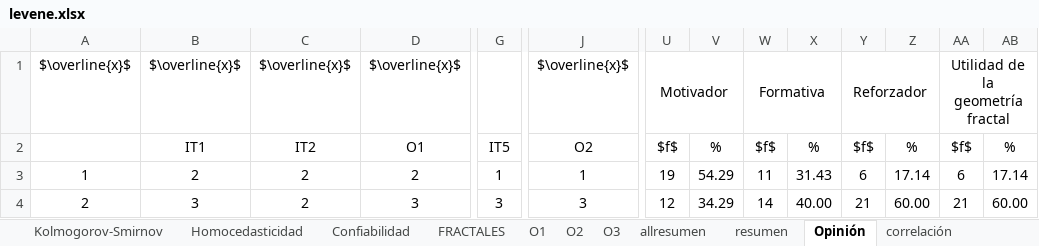
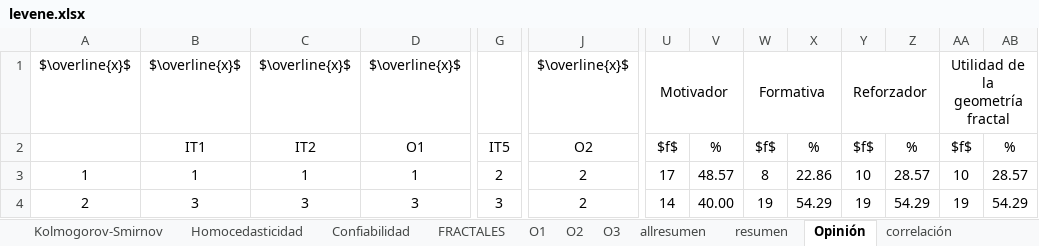
Before and after one commit to fissart/estadistica, an Excel workbook: levene.xlsx, sheet Opinión, drawn as a sheet; only a part is shown, gaps mark what is left out; values as stored, in another font and other column widths than the file's, no borders; the diff covers the shown part only; the diff names each change by its address in the sheet, - before the commit and + after, or states it on an @@ line.

```diff
--- a/levene.xlsx (sheet Opinión)
+++ b/levene.xlsx (sheet Opinión)
-B3: 2
+B3: 1
-C3: 2
+C3: 1
-D3: 2
+D3: 1
-G3: 1
+G3: 2
-J3: 1
+J3: 2
-U3: 19
+U3: 17
-V3: 54.29
+V3: 48.57
-W3: 11
+W3: 8
-X3: 31.43
+X3: 22.86
-Y3: 6
+Y3: 10
-Z3: 17.14
+Z3: 28.57
-AA3: 6
+AA3: 10
-AB3: 17.14
+AB3: 28.57
-C4: 2
+C4: 3
-J4: 3
+J4: 2
-U4: 12
+U4: 14
-V4: 34.29
+V4: 40.00
-W4: 14
+W4: 19
-X4: 40.00
+X4: 54.29
-Y4: 21
+Y4: 19
-Z4: 60.00
+Z4: 54.29
-AA4: 21
+AA4: 19
-AB4: 60.00
+AB4: 54.29
```
Also changed, not shown: 222 edited cells elsewhere in this sheet, sheet O2, sheet O3, sheet O1, sheet resumen, sheet allresumen, sheet Confiabilidad, 4 more sheets, formulas that keep their value, 37 other files.
